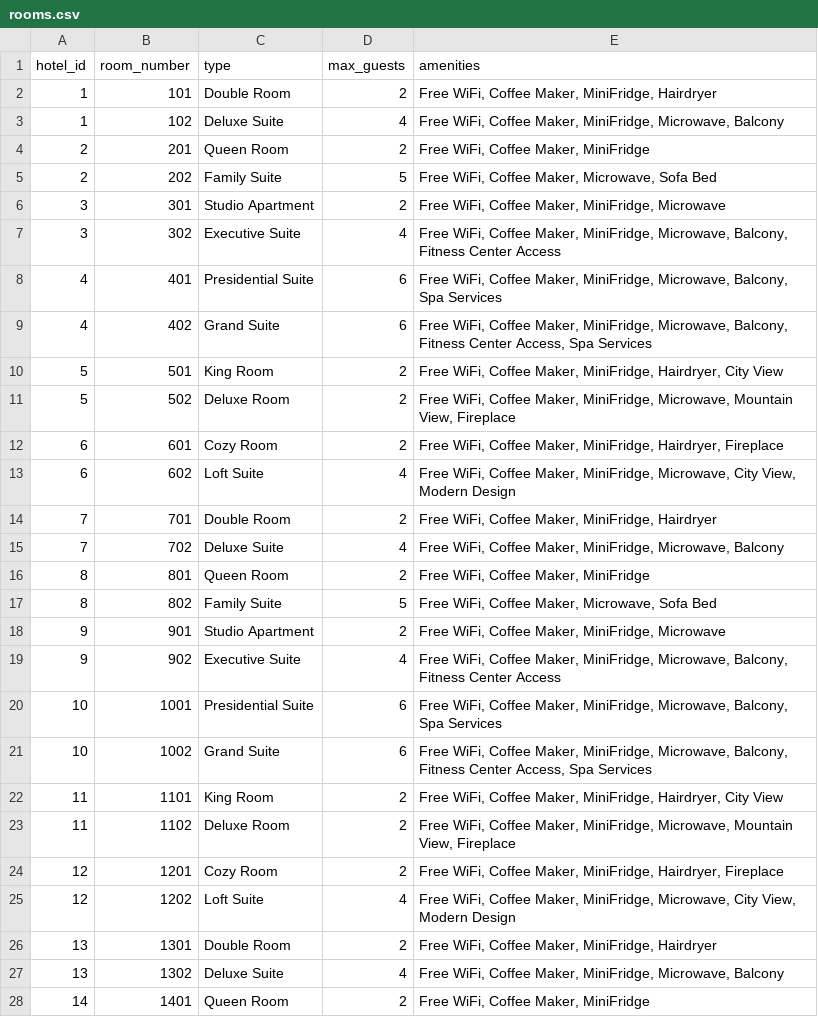
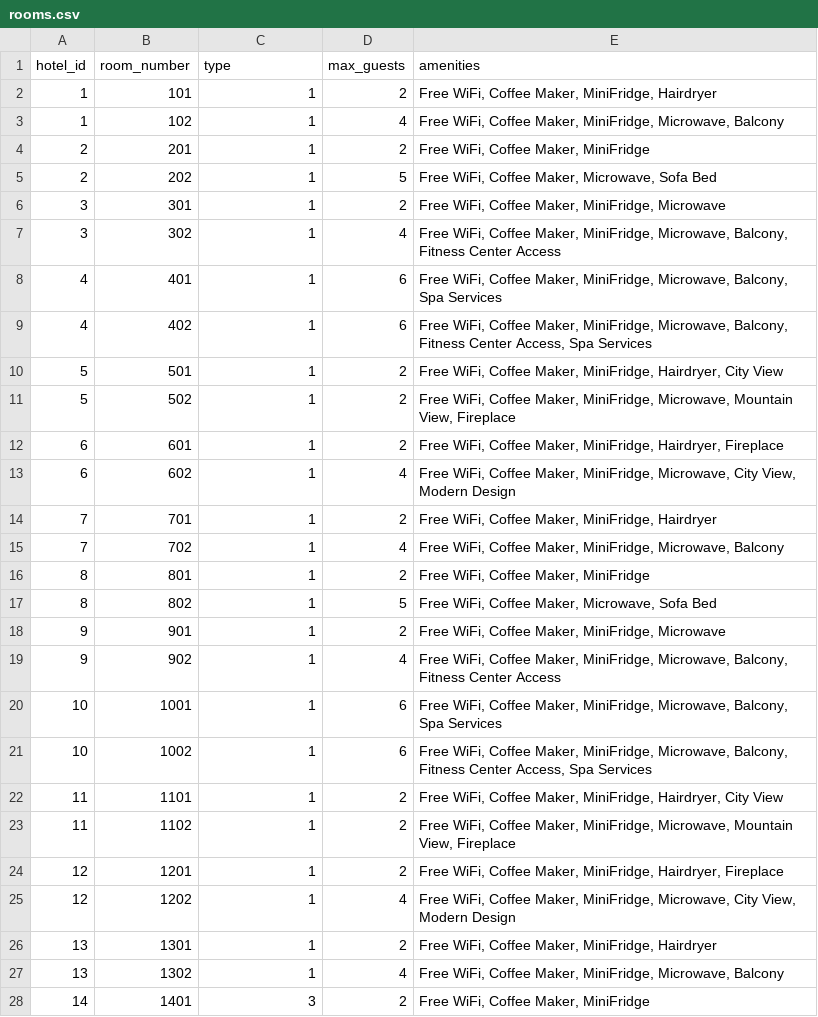
Before and after one commit to KczBen/hbv-401-3h, a CSV file: csv/rooms.csv, drawn as a sheet; only a part is shown; the diff covers the shown part only.

Commit message:
Change types to integers in rooms

```diff
--- a/csv/rooms.csv
+++ b/csv/rooms.csv
@@ -1,28 +1,28 @@
 hotel_id,room_number,type,max_guests,amenities
-1,101,Double Room,2,"Free WiFi, Coffee Maker, MiniFridge, Hairdryer"
-1,102,Deluxe Suite,4,"Free WiFi, Coffee Maker, MiniFridge, Microwave, Balcony"
-2,201,Queen Room,2,"Free WiFi, Coffee Maker, MiniFridge"
-2,202,Family Suite,5,"Free WiFi, Coffee Maker, Microwave, Sofa Bed"
-3,301,Studio Apartment,2,"Free WiFi, Coffee Maker, MiniFridge, Microwave"
-3,302,Executive Suite,4,"Free WiFi, Coffee Maker, MiniFridge, Microwave, Balcony, Fitness Center Access"
-4,401,Presidential Suite,6,"Free WiFi, Coffee Maker, MiniFridge, Microwave, Balcony, Spa Services"
-4,402,Grand Suite,6,"Free WiFi, Coffee Maker, MiniFridge, Microwave, Balcony, Fitness Center Access, Spa Services"
-5,501,King Room,2,"Free WiFi, Coffee Maker, MiniFridge, Hairdryer, City View"
-5,502,Deluxe Room,2,"Free WiFi, Coffee Maker, MiniFridge, Microwave, Mountain View, Fireplace"
-6,601,Cozy Room,2,"Free WiFi, Coffee Maker, MiniFridge, Hairdryer, Fireplace"
-6,602,Loft Suite,4,"Free WiFi, Coffee Maker, MiniFridge, Microwave, City View, Modern Design"
-7,701,Double Room,2,"Free WiFi, Coffee Maker, MiniFridge, Hairdryer"
-7,702,Deluxe Suite,4,"Free WiFi, Coffee Maker, MiniFridge, Microwave, Balcony"
-8,801,Queen Room,2,"Free WiFi, Coffee Maker, MiniFridge"
-8,802,Family Suite,5,"Free WiFi, Coffee Maker, Microwave, Sofa Bed"
-9,901,Studio Apartment,2,"Free WiFi, Coffee Maker, MiniFridge, Microwave"
-9,902,Executive Suite,4,"Free WiFi, Coffee Maker, MiniFridge, Microwave, Balcony, Fitness Center Access"
-10,1001,Presidential Suite,6,"Free WiFi, Coffee Maker, MiniFridge, Microwave, Balcony, Spa Services"
-10,1002,Grand Suite,6,"Free WiFi, Coffee Maker, MiniFridge, Microwave, Balcony, Fitness Center Access, Spa Services"
-11,1101,King Room,2,"Free WiFi, Coffee Maker, MiniFridge, Hairdryer, City View"
-11,1102,Deluxe Room,2,"Free WiFi, Coffee Maker, MiniFridge, Microwave, Mountain View, Fireplace"
-12,1201,Cozy Room,2,"Free WiFi, Coffee Maker, MiniFridge, Hairdryer, Fireplace"
-12,1202,Loft Suite,4,"Free WiFi, Coffee Maker, MiniFridge, Microwave, City View, Modern Design"
-13,1301,Double Room,2,"Free WiFi, Coffee Maker, MiniFridge, Hairdryer"
-13,1302,Deluxe Suite,4,"Free WiFi, Coffee Maker, MiniFridge, Microwave, Balcony"
-14,1401,Queen Room,2,"Free WiFi, Coffee Maker, MiniFridge"
+1,101,1,2,"Free WiFi, Coffee Maker, MiniFridge, Hairdryer"
+1,102,1,4,"Free WiFi, Coffee Maker, MiniFridge, Microwave, Balcony"
+2,201,1,2,"Free WiFi, Coffee Maker, MiniFridge"
+2,202,1,5,"Free WiFi, Coffee Maker, Microwave, Sofa Bed"
+3,301,1,2,"Free WiFi, Coffee Maker, MiniFridge, Microwave"
+3,302,1,4,"Free WiFi, Coffee Maker, MiniFridge, Microwave, Balcony, Fitness Center Access"
+4,401,1,6,"Free WiFi, Coffee Maker, MiniFridge, Microwave, Balcony, Spa Services"
+4,402,1,6,"Free WiFi, Coffee Maker, MiniFridge, Microwave, Balcony, Fitness Center Access, Spa Services"
+5,501,1,2,"Free WiFi, Coffee Maker, MiniFridge, Hairdryer, City View"
+5,502,1,2,"Free WiFi, Coffee Maker, MiniFridge, Microwave, Mountain View, Fireplace"
+6,601,1,2,"Free WiFi, Coffee Maker, MiniFridge, Hairdryer, Fireplace"
+6,602,1,4,"Free WiFi, Coffee Maker, MiniFridge, Microwave, City View, Modern Design"
+7,701,1,2,"Free WiFi, Coffee Maker, MiniFridge, Hairdryer"
+7,702,1,4,"Free WiFi, Coffee Maker, MiniFridge, Microwave, Balcony"
+8,801,1,2,"Free WiFi, Coffee Maker, MiniFridge"
+8,802,1,5,"Free WiFi, Coffee Maker, Microwave, Sofa Bed"
+9,901,1,2,"Free WiFi, Coffee Maker, MiniFridge, Microwave"
+9,902,1,4,"Free WiFi, Coffee Maker, MiniFridge, Microwave, Balcony, Fitness Center Access"
+10,1001,1,6,"Free WiFi, Coffee Maker, MiniFridge, Microwave, Balcony, Spa Services"
+10,1002,1,6,"Free WiFi, Coffee Maker, MiniFridge, Microwave, Balcony, Fitness Center Access, Spa Services"
+11,1101,1,2,"Free WiFi, Coffee Maker, MiniFridge, Hairdryer, City View"
+11,1102,1,2,"Free WiFi, Coffee Maker, MiniFridge, Microwave, Mountain View, Fireplace"
+12,1201,1,2,"Free WiFi, Coffee Maker, MiniFridge, Hairdryer, Fireplace"
+12,1202,1,4,"Free WiFi, Coffee Maker, MiniFridge, Microwave, City View, Modern Design"
+13,1301,1,2,"Free WiFi, Coffee Maker, MiniFridge, Hairdryer"
+13,1302,1,4,"Free WiFi, Coffee Maker, MiniFridge, Microwave, Balcony"
+14,1401,3,2,"Free WiFi, Coffee Maker, MiniFridge"
```
Also changed, not shown: 55 edited cells elsewhere in this file.
